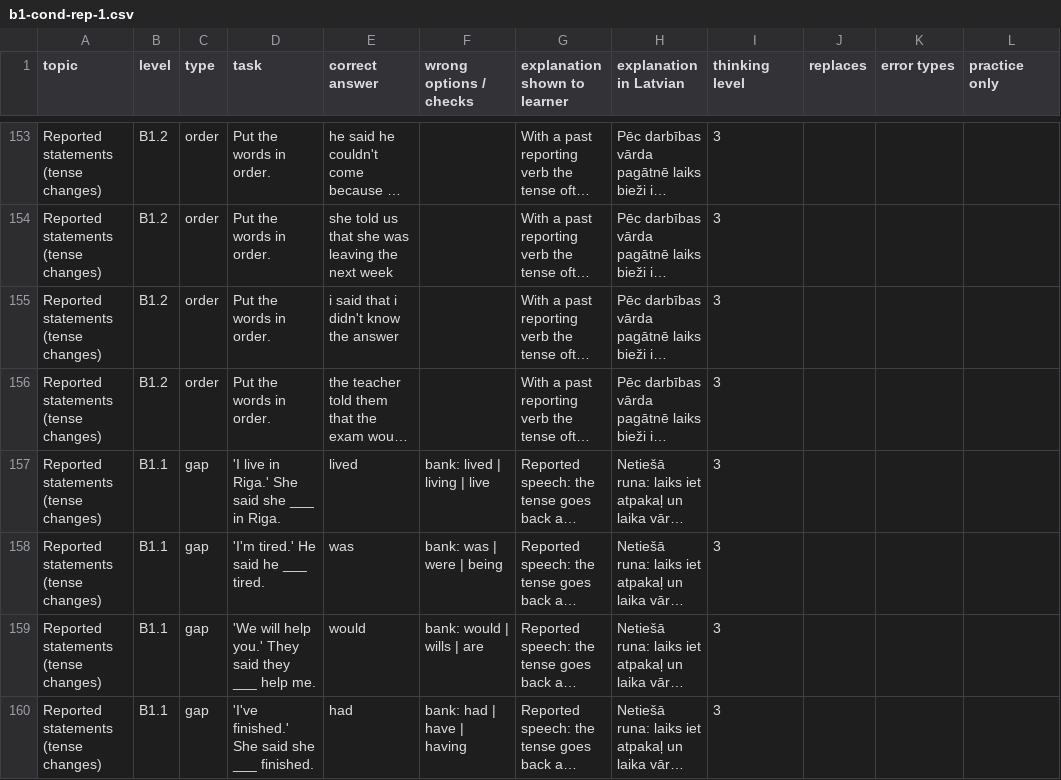
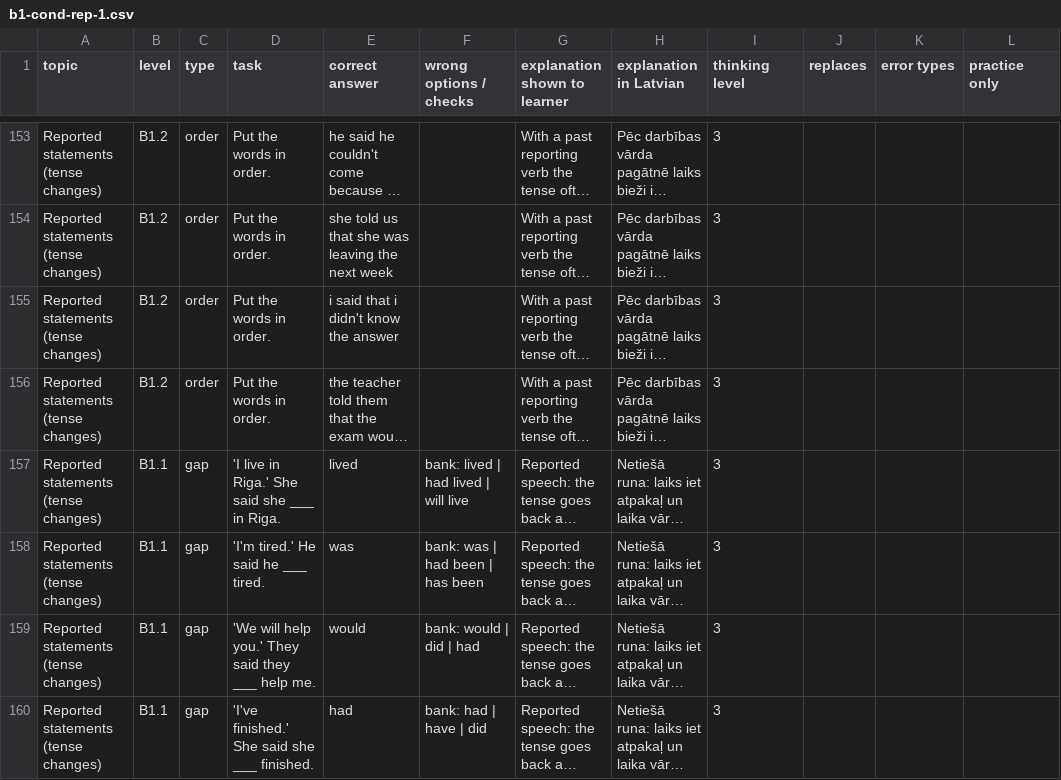
Before and after one commit to inga-cmyk/englishfever, a CSV file: docs/task-drafts/b1-cond-rep-1.csv, drawn as a sheet; only a part is shown, gaps mark what is left out; long unchanged cells end in …; the diff covers the shown part only; the diff names each change by its address in the sheet, - before the commit and + after, or states it on an @@ line.

```diff
--- a/docs/task-drafts/b1-cond-rep-1.csv
+++ b/docs/task-drafts/b1-cond-rep-1.csv
-F157 (wrong options / checks): bank: lived | living | live
+F157 (wrong options / checks): bank: lived | had lived | will live
-F158 (wrong options / checks): bank: was | were | being
+F158 (wrong options / checks): bank: was | had been | has been
-F159 (wrong options / checks): bank: would | wills | are
+F159 (wrong options / checks): bank: would | did | had
-F160 (wrong options / checks): bank: had | have | having
+F160 (wrong options / checks): bank: had | have | did
```
Also changed, not shown: 10 edited cells elsewhere in this file, docs/task-drafts/b1-new-1.csv, docs/task-drafts/b1-new-2.csv, 11 other files.
